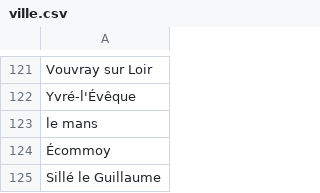
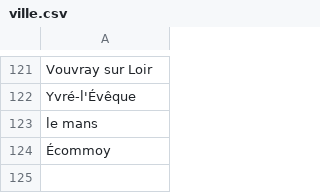
Before and after one commit to lebidul/biduleur, a CSV file: indexer/corpus/ville.csv, drawn as a sheet; only a part is shown, gaps mark what is left out.

```diff
--- a/indexer/corpus/ville.csv
+++ b/indexer/corpus/ville.csv
@@ -124,2 +124 @@ le mans
 Écommoy
-Sillé le Guillaume
```
Also changed, not shown: indexer/corpus/lieu.csv, 21 other files.
